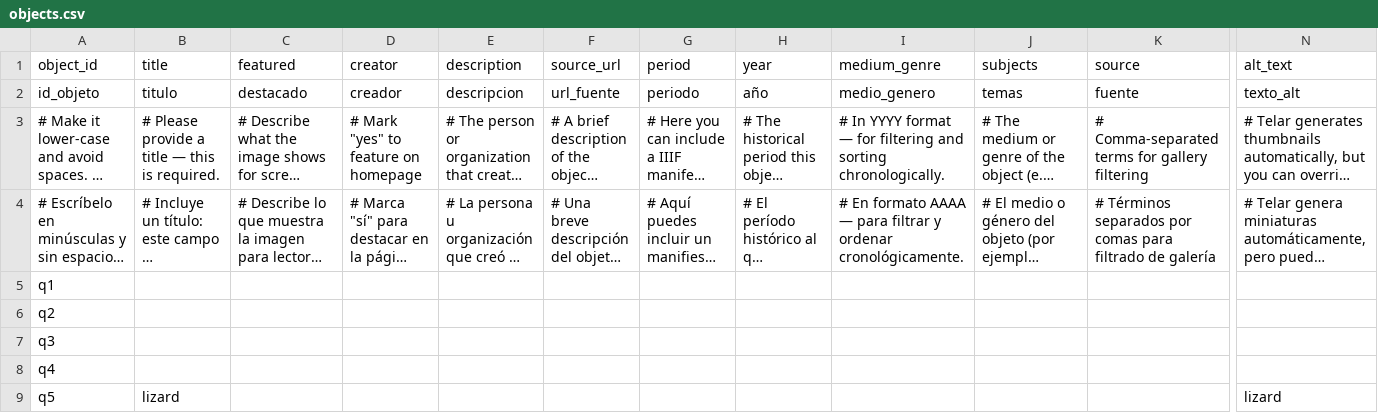
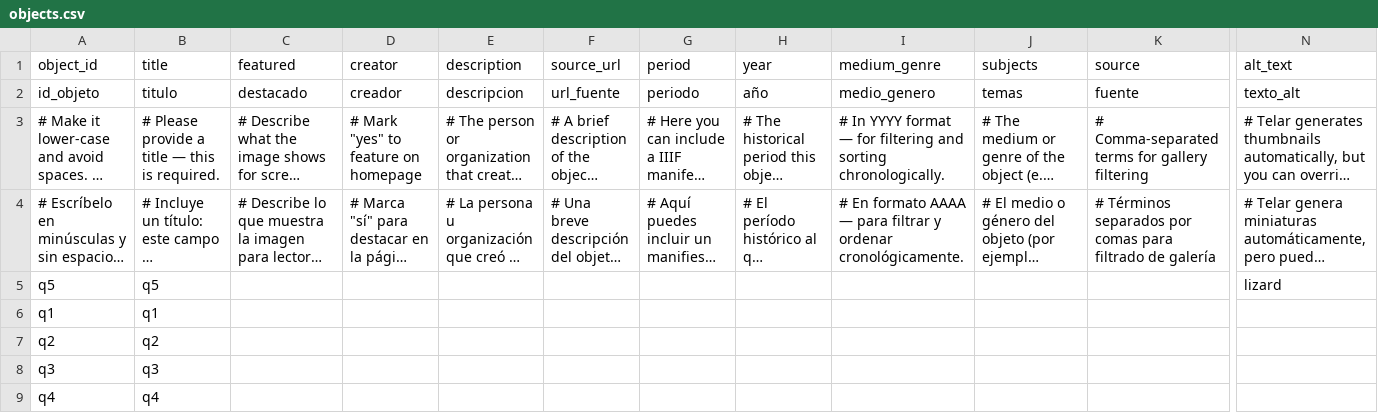
Before and after one commit to meganwoo/test, a CSV file: telar-content/spreadsheets/objects.csv, drawn as a sheet; only a part is shown, gaps mark what is left out; long unchanged cells end in …; removed rows and columns are numbered as before the commit, all else as after; rows hold the shown columns only; the diff names each change by its address in the sheet, - before the commit and + after, or states it on an @@ line.

Commit message:
Modify 1 story, add 5 objects, remove 3 objects
Added:
  Object: q5
  Object: q1
  Object: q2
  Object: q3
  Object: q4

Changed:
  Story: Moche Stirrup Vessel

Removed:
  Object: moche
  Object: valley
  Object: screenshot-20260516-152308

Published via Telar Compositor

```diff
--- a/telar-content/spreadsheets/objects.csv
+++ b/telar-content/spreadsheets/objects.csv
+row 5: q5 | q5 |  |  |  |  |  |  |  |  |  | lizard
-B6 (title): (empty)
+B6 (title): q1
-B7 (title): (empty)
+B7 (title): q2
-B8 (title): (empty)
+B8 (title): q3
-B9 (title): (empty)
+B9 (title): q4
-row 9: q5 | lizard |  |  |  |  |  |  |  |  |  | lizard
```
Also changed, not shown: telar-content/spreadsheets/moche-stirrup-vessel-ktbt.csv, 2 other files.
